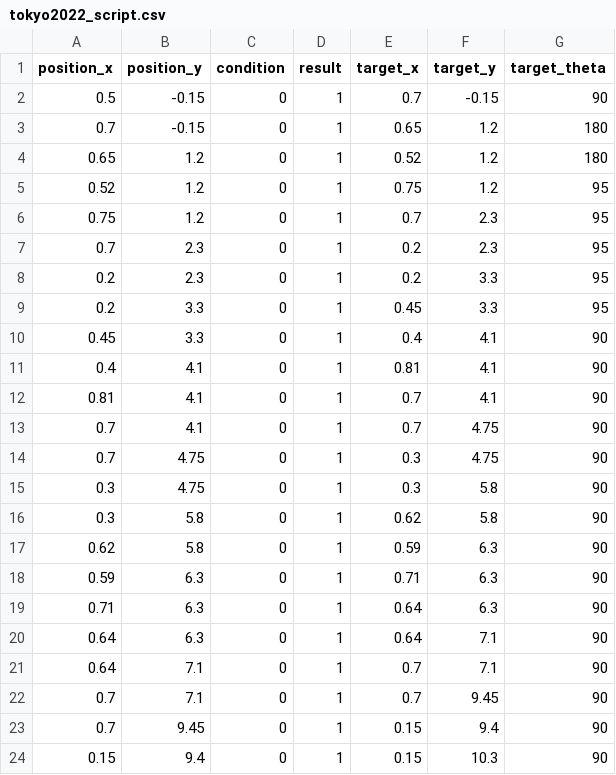
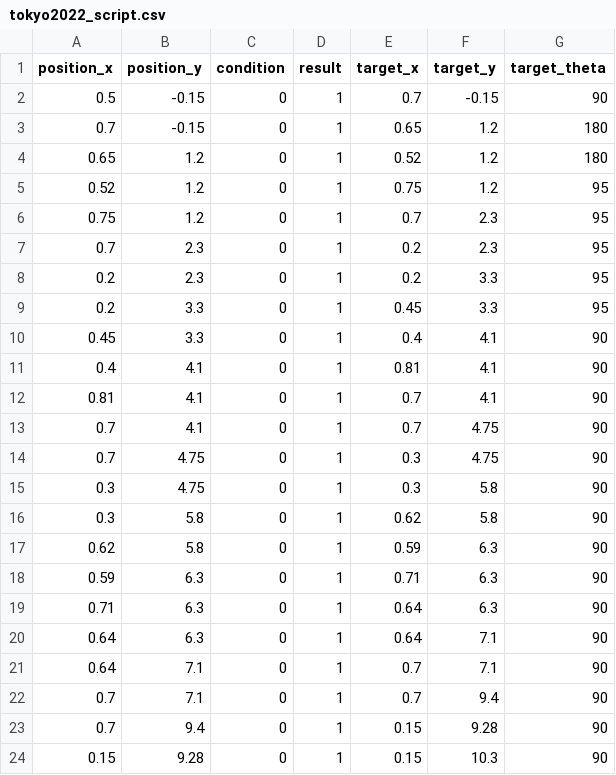
Before and after one commit to HaoYuLiu0725/rpi4_11_ws, a CSV file: src/main_program/include/tokyo2022_script.csv, drawn as a sheet.

Commit message:
Update tokyo2022_script.csv

```diff
--- a/src/main_program/include/tokyo2022_script.csv
+++ b/src/main_program/include/tokyo2022_script.csv
@@ -21,4 +21,4 @@ position_x,position_y,condition,result,target_x,target_y,target_theta
 0.64,7.1,0,1,0.7,7.1,90
-0.7,7.1,0,1,0.7,9.45,90
-0.7,9.45,0,1,0.15,9.4,90
-0.15,9.4,0,1,0.15,10.3,90
+0.7,7.1,0,1,0.7,9.4,90
+0.7,9.4,0,1,0.15,9.28,90
+0.15,9.28,0,1,0.15,10.3,90
```
